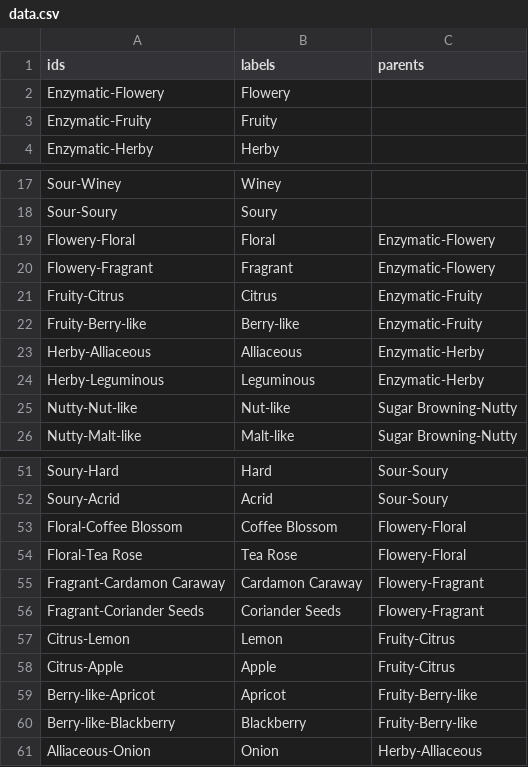
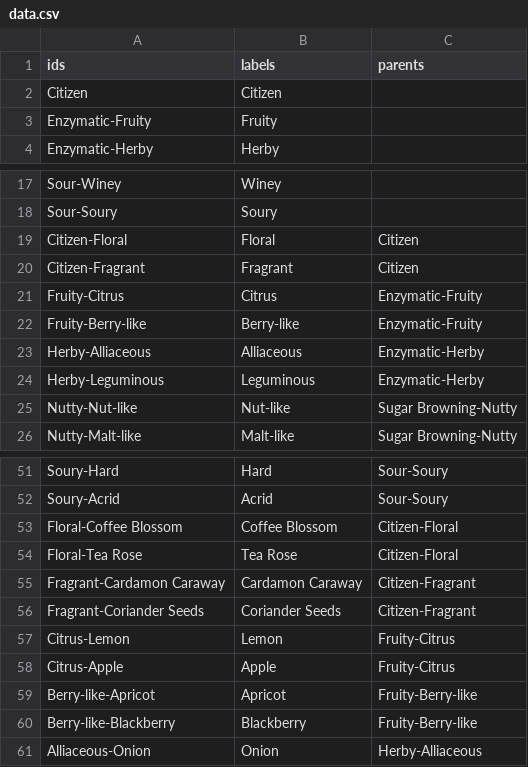
Before and after one commit to Daniel-hershel/wheel-of-power-and-privelege, a CSV file: data.csv, drawn as a sheet; only a part is shown, gaps mark what is left out.

Commit message:
Tinkering with Data

```diff
--- a/data.csv
+++ b/data.csv
@@ -1,3 +1,3 @@
 ids,labels,parents
-Enzymatic-Flowery,Flowery,
+Citizen,Citizen,
 Enzymatic-Fruity,Fruity,
@@ -18,4 +18,4 @@ Sour-Winey,Winey,
 Sour-Soury,Soury,
-Flowery-Floral,Floral,Enzymatic-Flowery
-Flowery-Fragrant,Fragrant,Enzymatic-Flowery
+Citizen-Floral,Floral,Citizen
+Citizen-Fragrant,Fragrant,Citizen
 Fruity-Citrus,Citrus,Enzymatic-Fruity
@@ -52,6 +52,6 @@ Soury-Hard,Hard,Sour-Soury
 Soury-Acrid,Acrid,Sour-Soury
-Floral-Coffee Blossom,Coffee Blossom,Flowery-Floral
-Floral-Tea Rose,Tea Rose,Flowery-Floral
-Fragrant-Cardamon Caraway,Cardamon Caraway,Flowery-Fragrant
-Fragrant-Coriander Seeds,Coriander Seeds,Flowery-Fragrant
+Floral-Coffee Blossom,Coffee Blossom,Citizen-Floral
+Floral-Tea Rose,Tea Rose,Citizen-Floral
+Fragrant-Cardamon Caraway,Cardamon Caraway,Citizen-Fragrant
+Fragrant-Coriander Seeds,Coriander Seeds,Citizen-Fragrant
 Citrus-Lemon,Lemon,Fruity-Citrus
```
